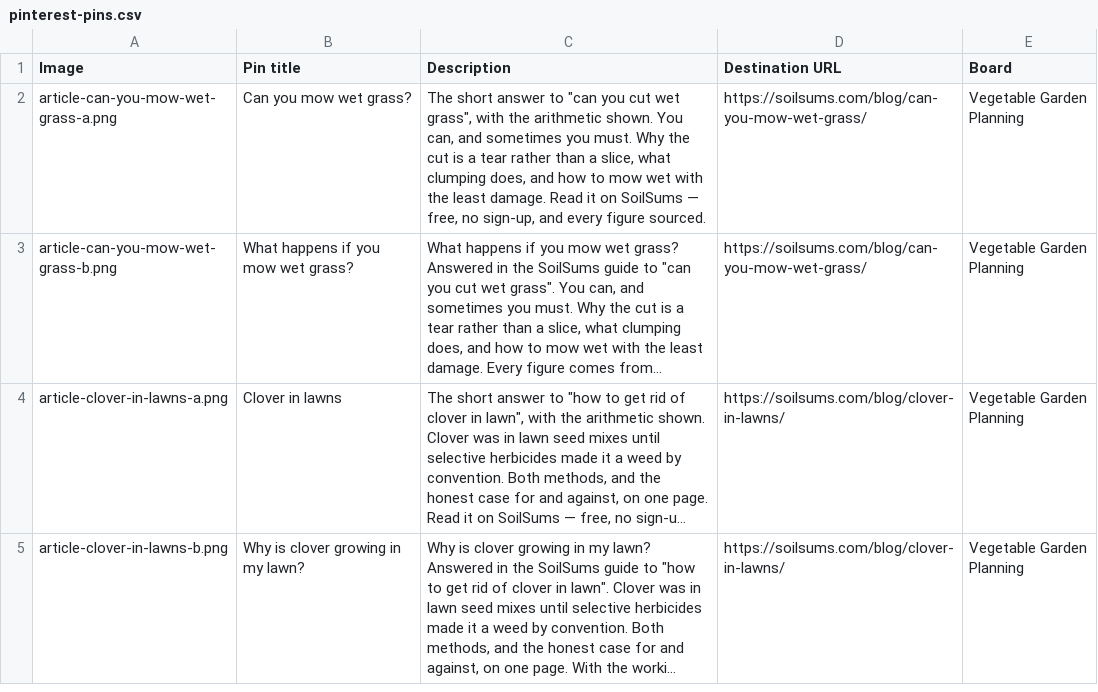
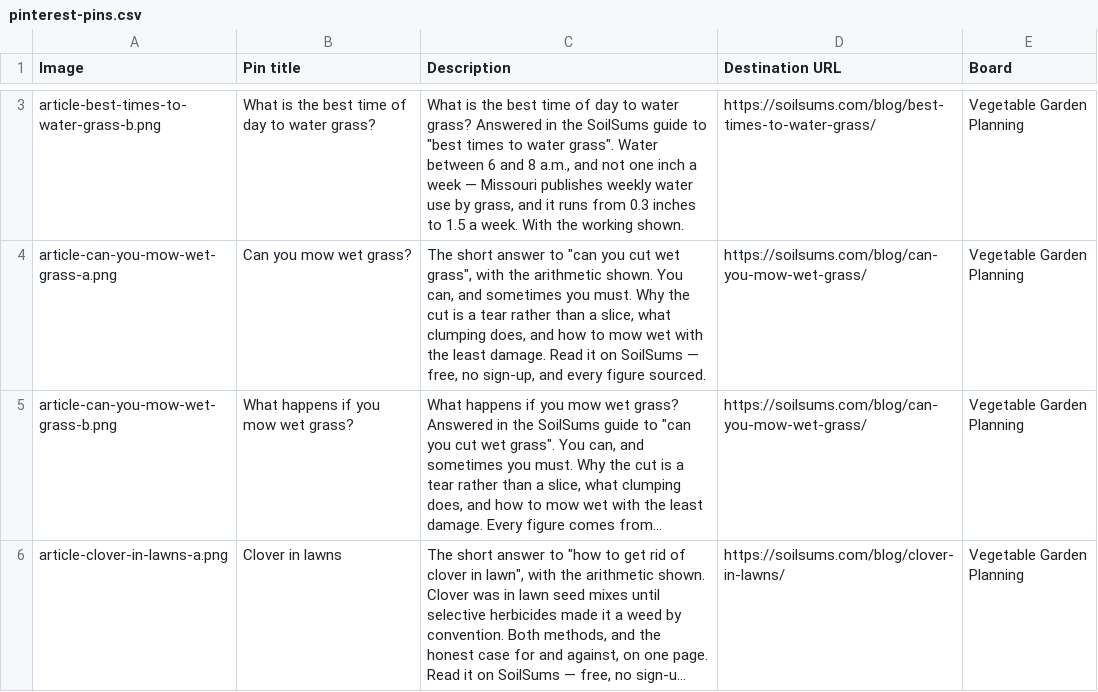
Before and after one commit to muzamil411/soilsums, a CSV file: docs/pinterest-pins.csv, drawn as a sheet; only a part is shown, gaps mark what is left out; the shorter side is filled out with more unchanged rows; long unchanged cells end in …; the diff covers the shown part only; the diff names each change by its address in the sheet, - before the commit and + after, or states it on an @@ line.

```diff
--- a/docs/pinterest-pins.csv
+++ b/docs/pinterest-pins.csv
+row 3: article-best-times-to-water-grass-b.png | What is the best time of day to water grass? | What is the best time of day to water grass? Answered in the SoilSums guide to "best times to water grass". Water between 6 and 8 a.m., and not one inch a week — Missouri publishes weekly water use by grass, and it runs from 0.3 inches to 1.5 a week. With the working shown. | https://soilsums.com/blog/best-times-to-water-grass/ | Vegetable Garden Planning
```
Also changed, not shown: 5 added rows elsewhere in this file, 21 other files.
